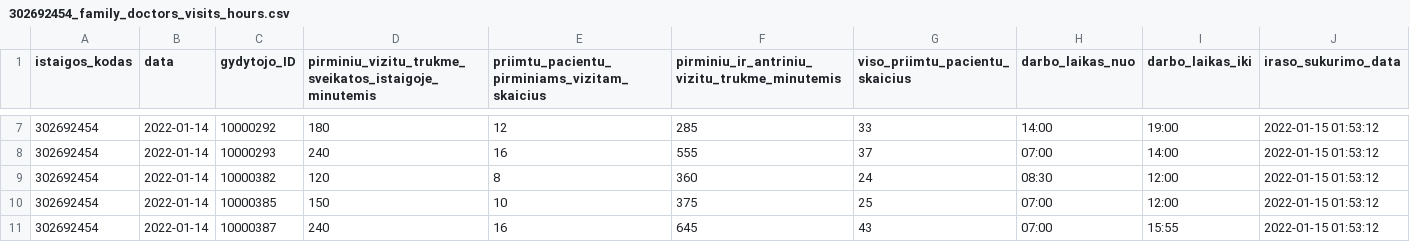
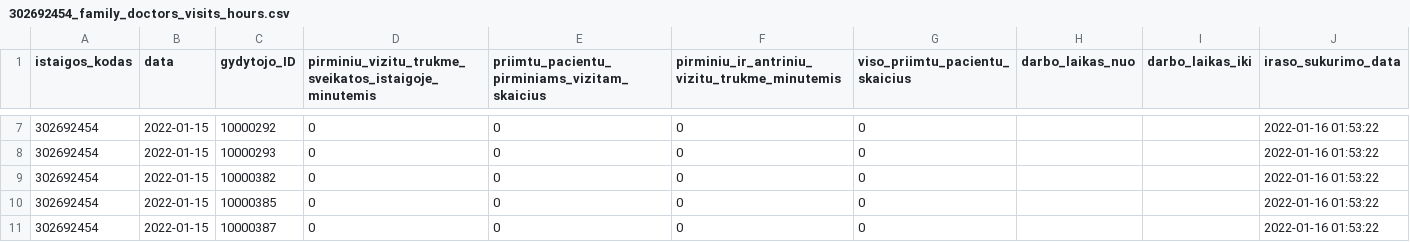
Before and after one commit to vilnius/VMKL, a CSV file: 302692454_family_doctors_visits_hours.csv, drawn as a sheet; only a part is shown, gaps mark what is left out; the diff covers the shown part only.

```diff
--- a/302692454_family_doctors_visits_hours.csv
+++ b/302692454_family_doctors_visits_hours.csv
@@ -7,5 +7,5 @@ istaigos_kodas;data;gydytojo_ID;pirminiu_vizitu_trukme_sveikatos_istaigoje_minut
-302692454;2022-01-14;10000292;180;12;285;33;14:00;19:00;2022-01-15 01:53:12
-302692454;2022-01-14;10000293;240;16;555;37;07:00;14:00;2022-01-15 01:53:12
-302692454;2022-01-14;10000382;120;8;360;24;08:30;12:00;2022-01-15 01:53:12
-302692454;2022-01-14;10000385;150;10;375;25;07:00;12:00;2022-01-15 01:53:12
-302692454;2022-01-14;10000387;240;16;645;43;07:00;15:55;2022-01-15 01:53:12
+302692454;2022-01-15;10000292;0;0;0;0;;;2022-01-16 01:53:22
+302692454;2022-01-15;10000293;0;0;0;0;;;2022-01-16 01:53:22
+302692454;2022-01-15;10000382;0;0;0;0;;;2022-01-16 01:53:22
+302692454;2022-01-15;10000385;0;0;0;0;;;2022-01-16 01:53:22
+302692454;2022-01-15;10000387;0;0;0;0;;;2022-01-16 01:53:22
```
Also changed, not shown: 40 edited cells elsewhere in this file, 302692454_family_doctors_list.csv, 302692454_free_registrations.csv, 1 other file.
